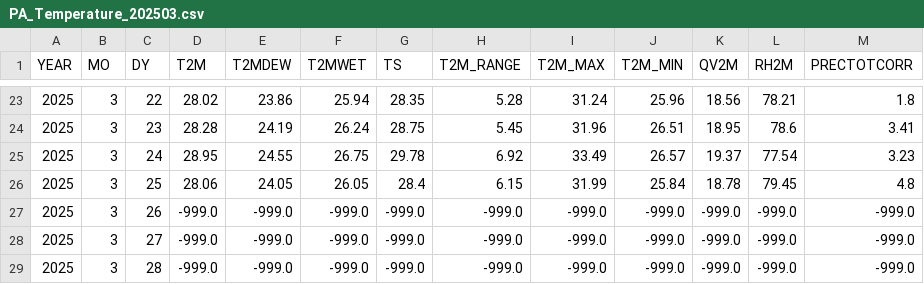
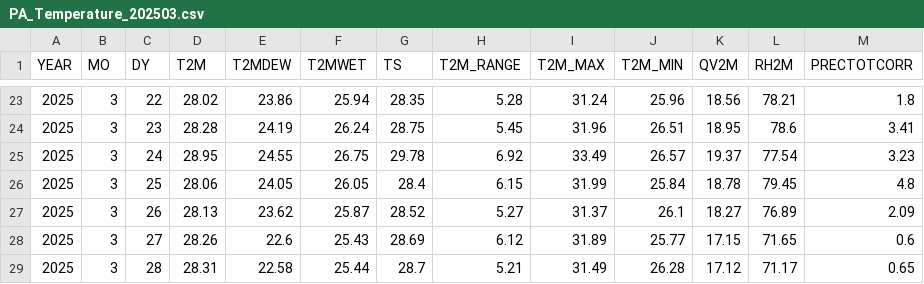
Before and after one commit to alejomd17/scrapping_temperature, a CSV file: data/PA_Temperature_202503.csv, drawn as a sheet; only a part is shown, gaps mark what is left out; the diff covers the shown part only.

```diff
--- a/data/PA_Temperature_202503.csv
+++ b/data/PA_Temperature_202503.csv
@@ -26,4 +26,4 @@ YEAR,MO,DY,T2M,T2MDEW,T2MWET,TS,T2M_RANGE,T2M_MAX,T2M_MIN,QV2M,RH2M,PRECTOTCORR
 2025,3,25,28.06,24.05,26.05,28.4,6.15,31.99,25.84,18.78,79.45,4.8
-2025,3,26,-999.0,-999.0,-999.0,-999.0,-999.0,-999.0,-999.0,-999.0,-999.0,-999.0
-2025,3,27,-999.0,-999.0,-999.0,-999.0,-999.0,-999.0,-999.0,-999.0,-999.0,-999.0
-2025,3,28,-999.0,-999.0,-999.0,-999.0,-999.0,-999.0,-999.0,-999.0,-999.0,-999.0
+2025,3,26,28.13,23.62,25.87,28.52,5.27,31.37,26.1,18.27,76.89,2.09
+2025,3,27,28.26,22.6,25.43,28.69,6.12,31.89,25.77,17.15,71.65,0.6
+2025,3,28,28.31,22.58,25.44,28.7,5.21,31.49,26.28,17.12,71.17,0.65
```
Also changed, not shown: 30 edited cells elsewhere in this file, data/AR_Temperature_202503.csv, data/CO_Temperature_202503.csv, 7 other files.
